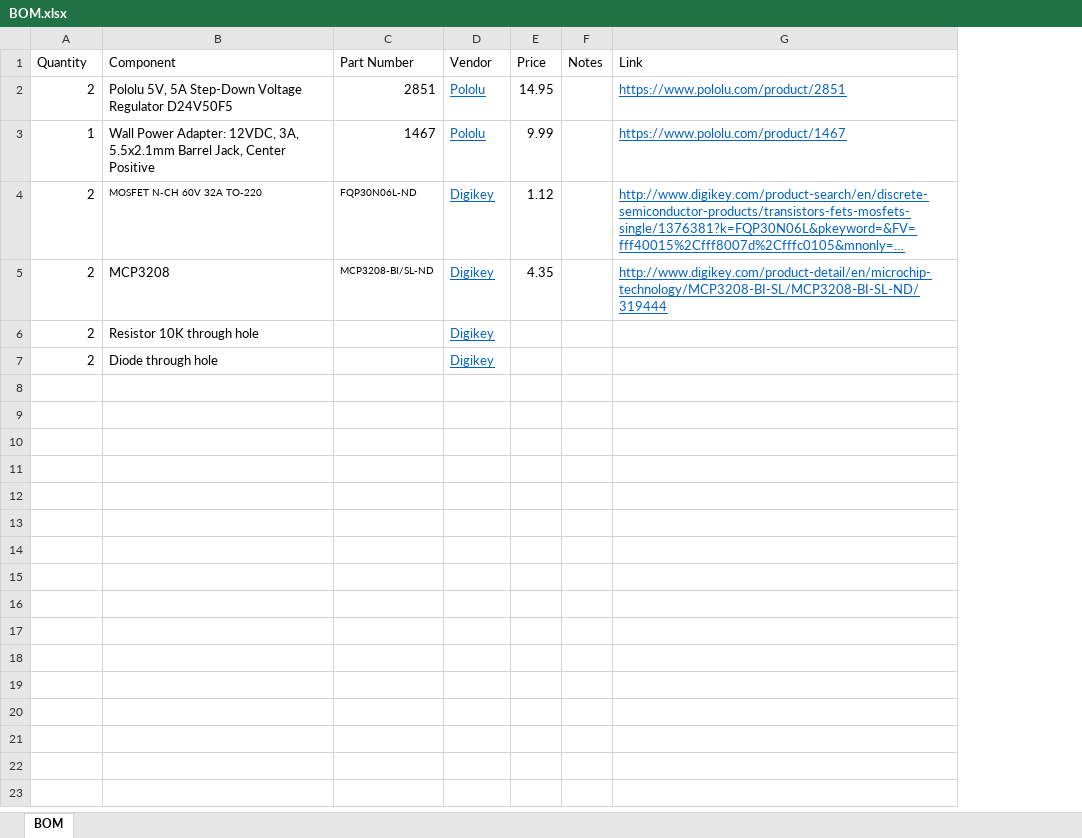
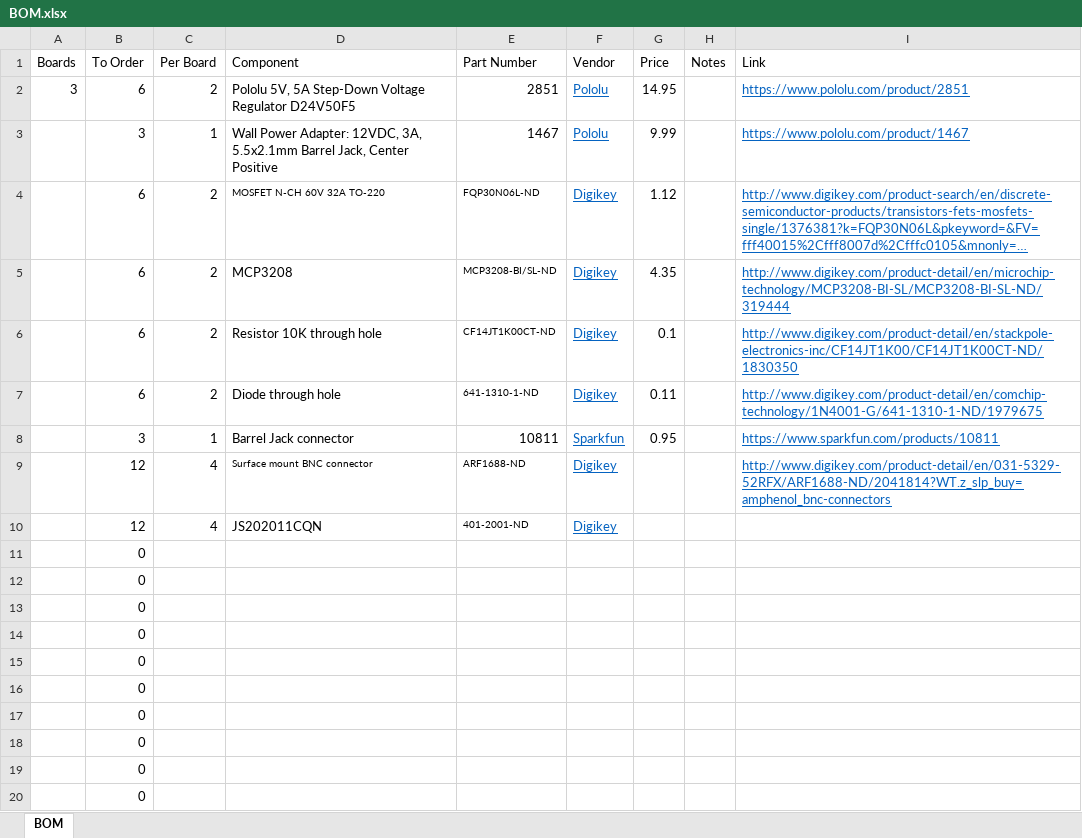
Before and after one commit to spencerdb/lever-arena, an Excel workbook: BOM.xlsx, sheet BOM, drawn as a sheet; only a part is shown; long unchanged cells end in …; values as stored, in another font and other column widths than the file's, no borders; addresses are those after the commit; the diff covers the shown part only; the diff names each change by its address in the sheet, - before the commit and + after, or states it on an @@ line.

Commit message:
updated materials list

```diff
--- a/BOM.xlsx (sheet BOM)
+++ b/BOM.xlsx (sheet BOM)
+column A (Boards), row 2: 3
+column B (To Order), rows 2-7: 6 | 3 | 6 | 6 | 6 | 6
-C1: Quantity
+C1: Per Board
-E6 (Part Number): (empty)
+E6 (Part Number): CF14JT1K00CT-ND
-G6 (Price): (empty)
+G6 (Price): 0.1
-I6 (Link): (empty)
+I6 (Link): http://www.digikey.com/product-detail/en/stackpole-electronics-inc/CF14JT1K00/CF14JT1K00CT-ND/1830350
-E7 (Part Number): (empty)
+E7 (Part Number): 641-1310-1-ND
-G7 (Price): (empty)
+G7 (Price): 0.11
-I7 (Link): (empty)
+I7 (Link): http://www.digikey.com/product-detail/en/comchip-technology/1N4001-G/641-1310-1-ND/1979675
+row 8:  | 3 | 1 | Barrel Jack connector | 10811 | Sparkfun | 0.95 |  | https://www.sparkfun.com/products/10811
+row 9:  | 12 | 4 | Surface mount BNC connector | ARF1688-ND | Digikey |  |  | http://www.digikey.com/product-detail/en/031-5329-52RFX/ARF1688-ND/2041814?WT.z_slp_buy=amphenol_bnc-connectors
+row 10:  | 12 | 4 | JS202011CQN | 401-2001-ND | Digikey
+row 11:  | 0
+row 12:  | 0
+row 13:  | 0
+row 14:  | 0
+row 15:  | 0
+row 16:  | 0
+row 17:  | 0
+row 18:  | 0
+row 19:  | 0
+row 20:  | 0
```
Also changed, not shown: 18 added rows elsewhere in this sheet.
